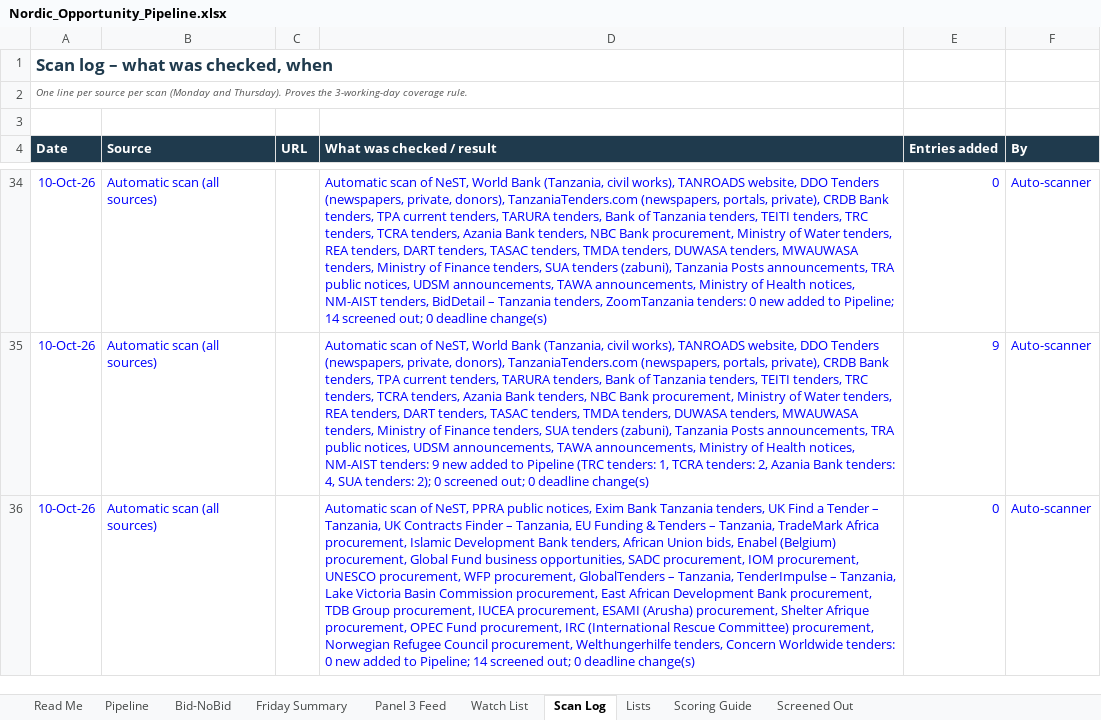
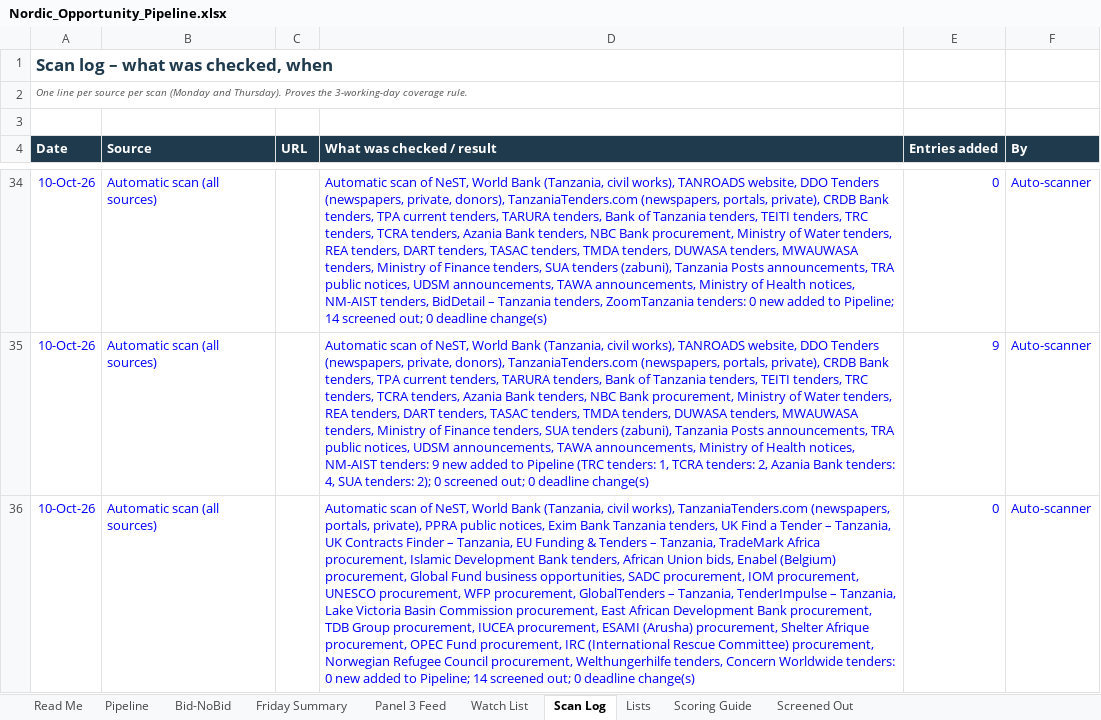
Before and after one commit to frankkashushura/nordic-tender-scanner, an Excel workbook: data/Nordic_Opportunity_Pipeline.xlsx, sheet Scan Log, drawn as a sheet; only a part is shown, gaps mark what is left out; values as stored, in another font and other column widths than the file's, no borders; the diff names each change by its address in the sheet, - before the commit and + after, or states it on an @@ line.

```diff
--- a/data/Nordic_Opportunity_Pipeline.xlsx (sheet Scan Log)
+++ b/data/Nordic_Opportunity_Pipeline.xlsx (sheet Scan Log)
-D36 (What was checked / result): …of NeST, PPRA public…
+D36 (What was checked / result): …of NeST, World Bank (Tanzania, civil works), TanzaniaTenders.com (newspapers, portals, private), PPRA public…
```
Also changed, not shown: 5 other files.
